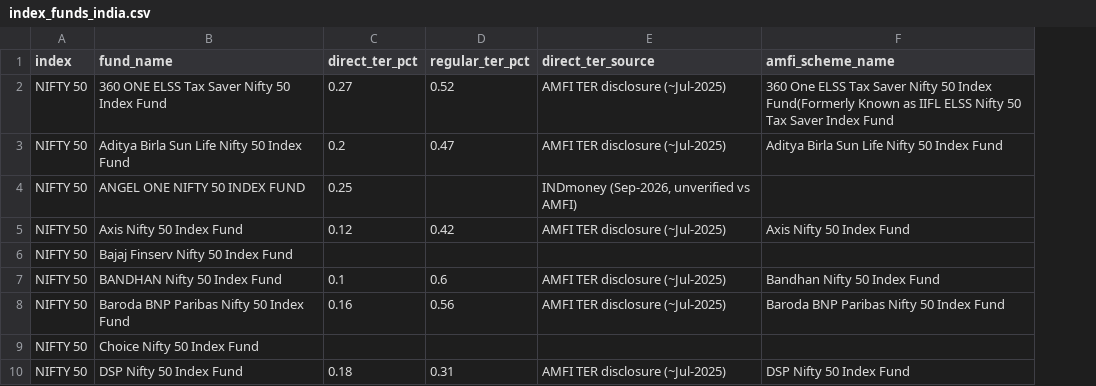
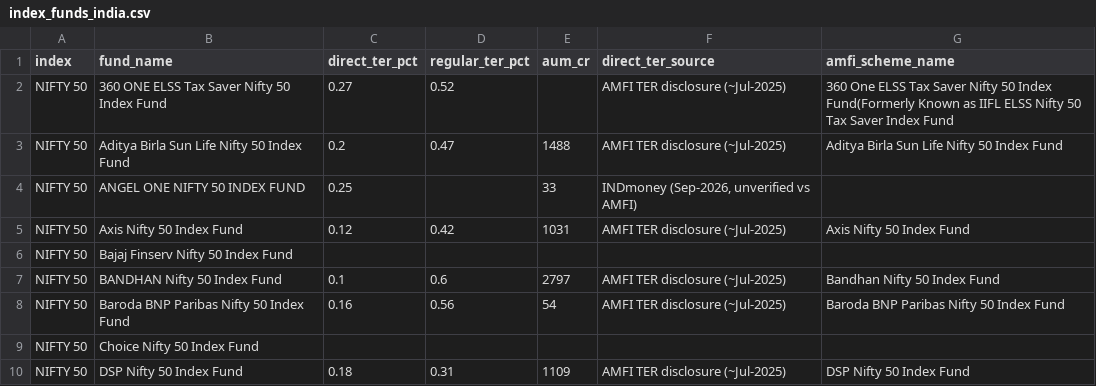
Before and after one commit to karthik-dev-82/investments, a CSV file: data/index_funds_india.csv, drawn as a sheet; only a part is shown; the diff names each change by its address in the sheet, - before the commit and + after, or states it on an @@ line.

Commit message:
Add build_dashboard.py: regenerate the dashboard from source data
Previously the dashboard HTML only existed as a fully-built artifact
with price/fund data baked directly into the JS -- there was no
editable source in the repo, only in an ephemeral session scratchpad.

web/index_terminal.template.html is now the real source (HTML/CSS/JS
with two placeholders), and build_dashboard.py regenerates
web/index_terminal.html + docs/index.html from it plus
data/indices/*.csv and data/index_funds_india.csv. The Funds tab's
selection rules (Direct plan, no ELSS/lock-in, sorted by AUM) are now
applied in code at build time rather than hand-curated once into a
JSON blob.

Also restores the aum_cr column to index_funds_india.csv, which had
been dropped in an earlier pass -- the build script needs it.

```diff
--- a/data/index_funds_india.csv
+++ b/data/index_funds_india.csv
+column E (aum_cr), rows 3-10: 1488 | 33 | 1031 |  | 2797 | 54 |  | 1109
```
Also changed, not shown: 4 other files.
